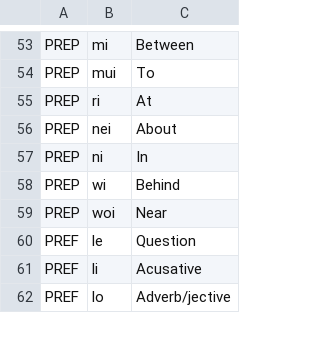
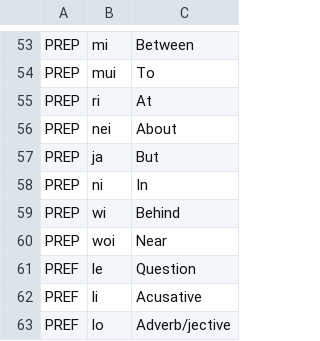
Before and after one commit to NikSays/linuwa, a CSV file: Vocabulary/Vocabulary.csv, drawn as a sheet; only a part is shown, gaps mark what is left out.

Commit message:
Update Vocabulary.csv

```diff
--- a/Vocabulary/Vocabulary.csv
+++ b/Vocabulary/Vocabulary.csv
@@ -56,2 +56,3 @@ PREP,ri,At
 PREP,nei,About
+PREP,ja,But
 PREP,ni,In
```
